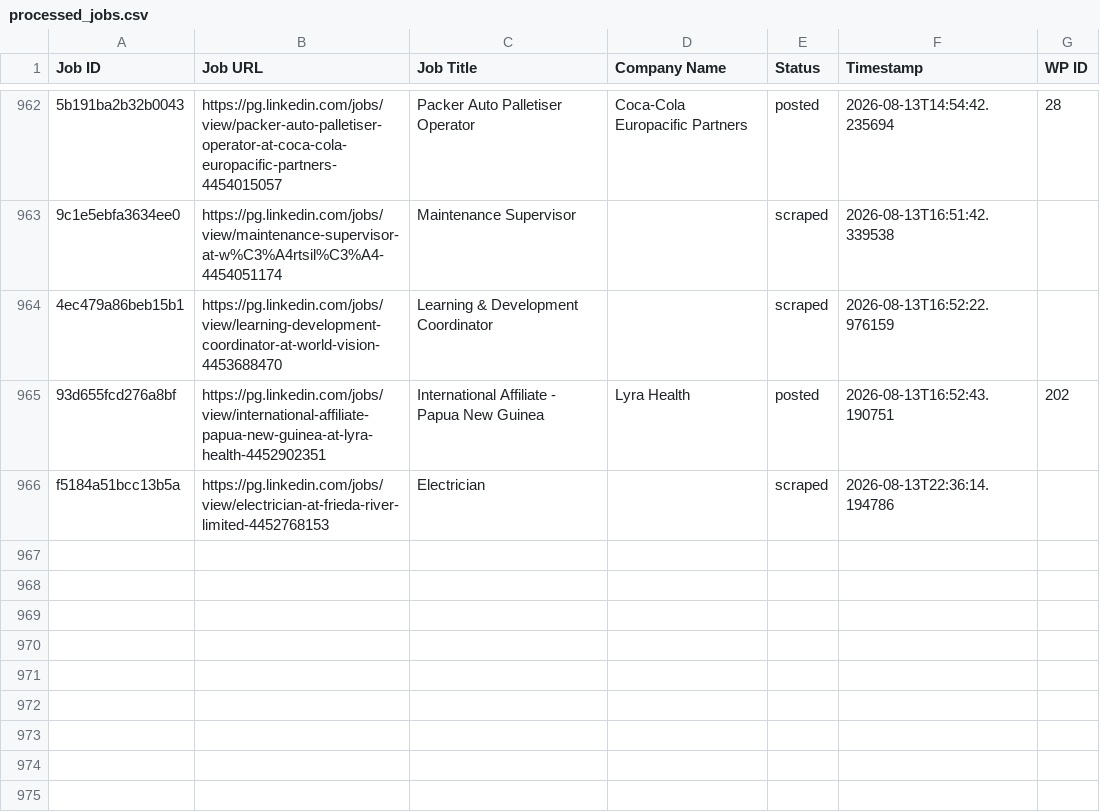
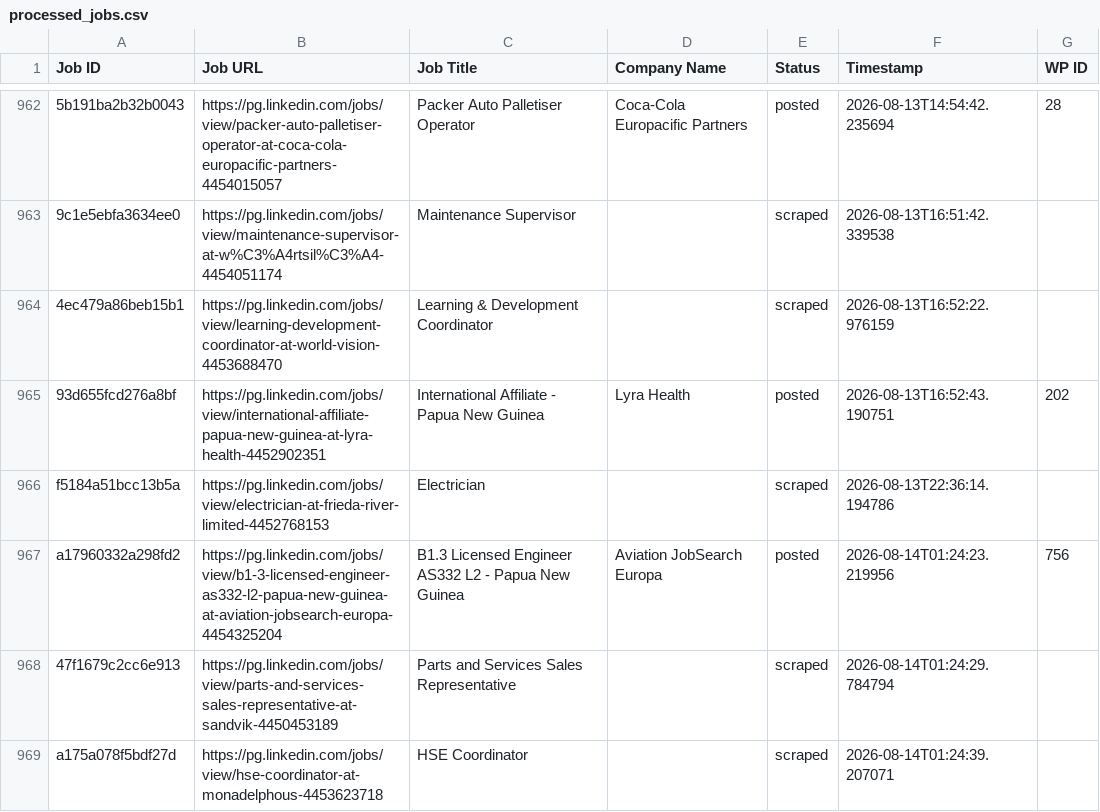
Before and after one commit to innovationinc2000/pg, a CSV file: processed_jobs.csv, drawn as a sheet; only a part is shown, gaps mark what is left out; the diff names each change by its address in the sheet, - before the commit and + after, or states it on an @@ line.

```diff
--- a/processed_jobs.csv
+++ b/processed_jobs.csv
+row 967: a17960332a298fd2 | https://pg.linkedin.com/jobs/view/b1-3-licensed-engineer-as332-l2-papua-new-guinea-at-aviation-jobsearch-europa-4454325204 | B1.3 Licensed Engineer AS332 L2 - Papua New Guinea | Aviation JobSearch Europa | posted | 2026-08-14T01:24:23.219956 | 756
+row 968: 47f1679c2cc6e913 | https://pg.linkedin.com/jobs/view/parts-and-services-sales-representative-at-sandvik-4450453189 | Parts and Services Sales Representative |  | scraped | 2026-08-14T01:24:29.784794
+row 969: a175a078f5bdf27d | https://pg.linkedin.com/jobs/view/hse-coordinator-at-monadelphous-4453623718 | HSE Coordinator |  | scraped | 2026-08-14T01:24:39.207071
```
